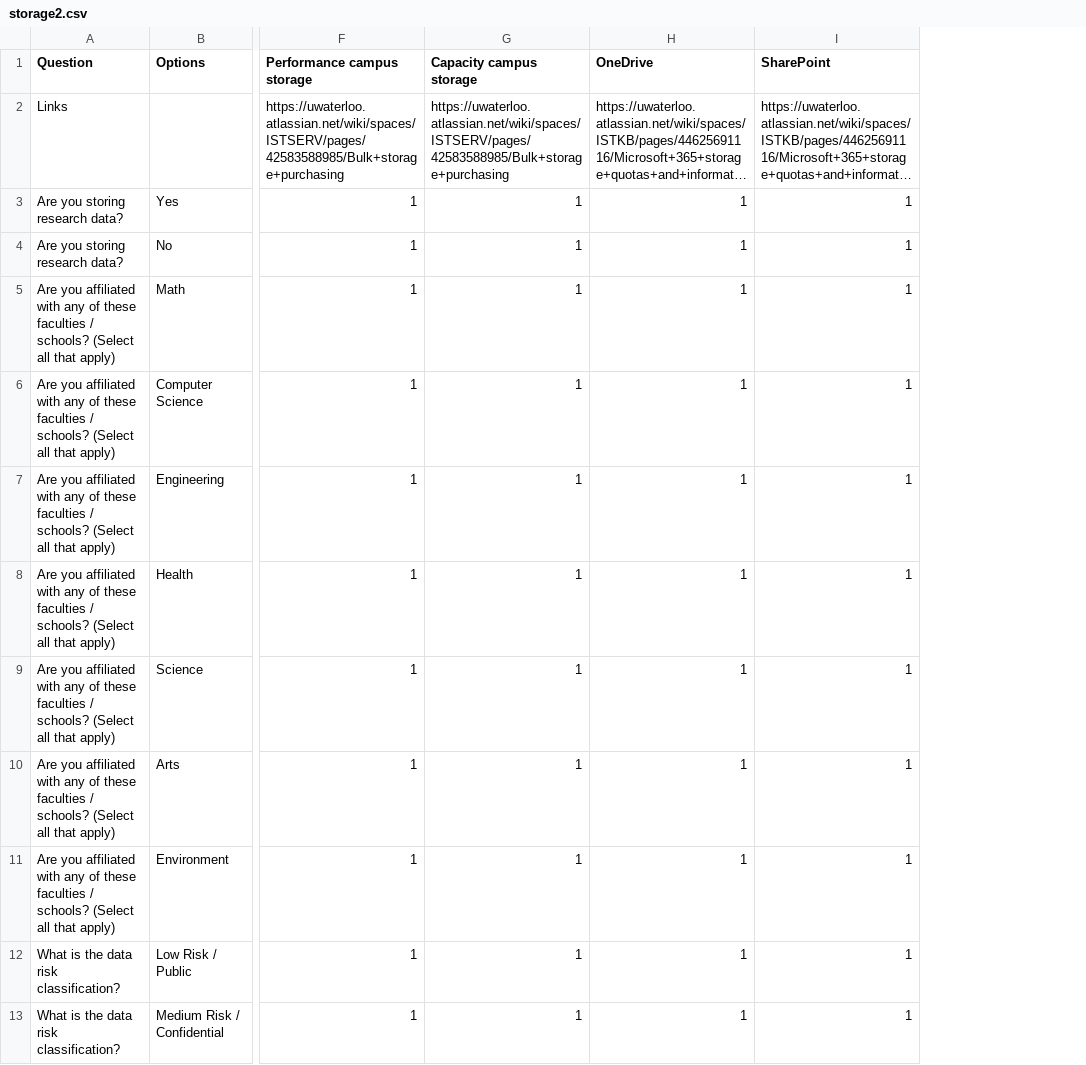
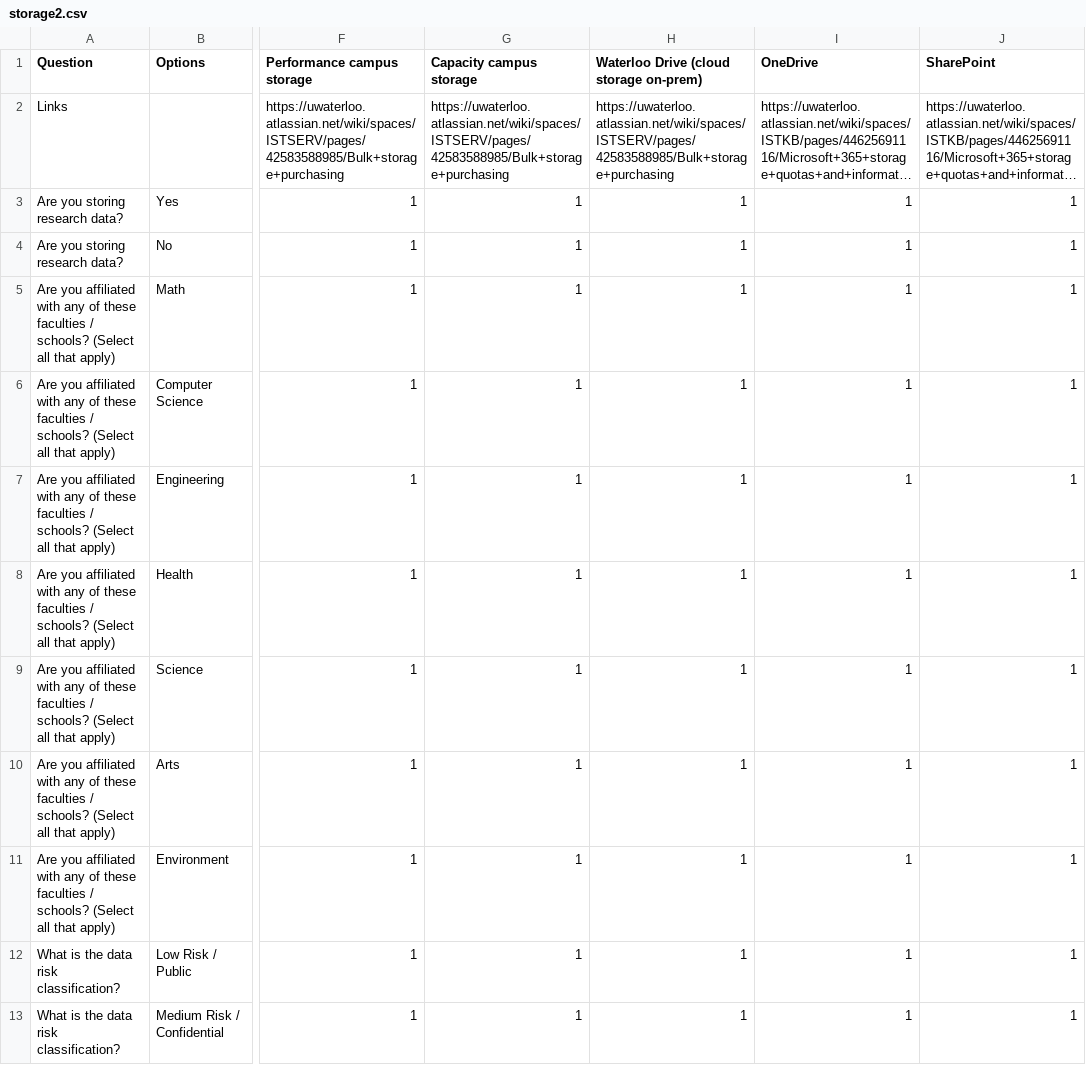
Before and after one commit to UWaterloo-Public/research-storage-options-site, a CSV file: storage2.csv, drawn as a sheet; only a part is shown, gaps mark what is left out; long unchanged cells end in …; the diff names each change by its address in the sheet, - before the commit and + after, or states it on an @@ line.

Commit message:
Update storage2.csv with new data and links
added the uwaterloo drive (filecloud) solution

```diff
--- a/storage2.csv
+++ b/storage2.csv
+column H, rows 1-13: Waterloo Drive (cloud storage on-prem) | https://uwaterloo.atlassian.net/wiki/spaces/ISTSERV/pages/42583588985/Bulk+storage+purchasing | 1 | 1 | 1 | 1 | 1 | 1 | 1 | 1 | 1 | 1 | 1
```
